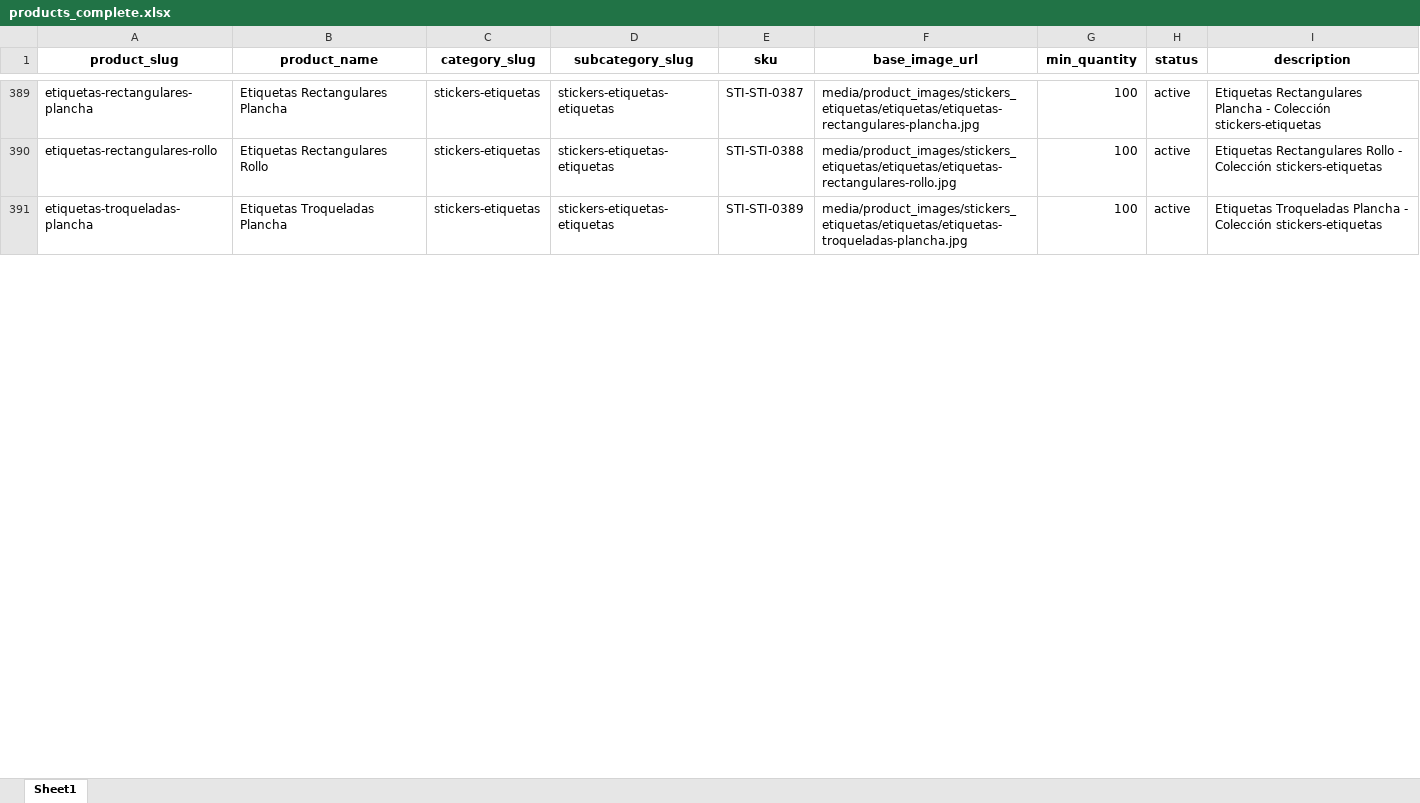
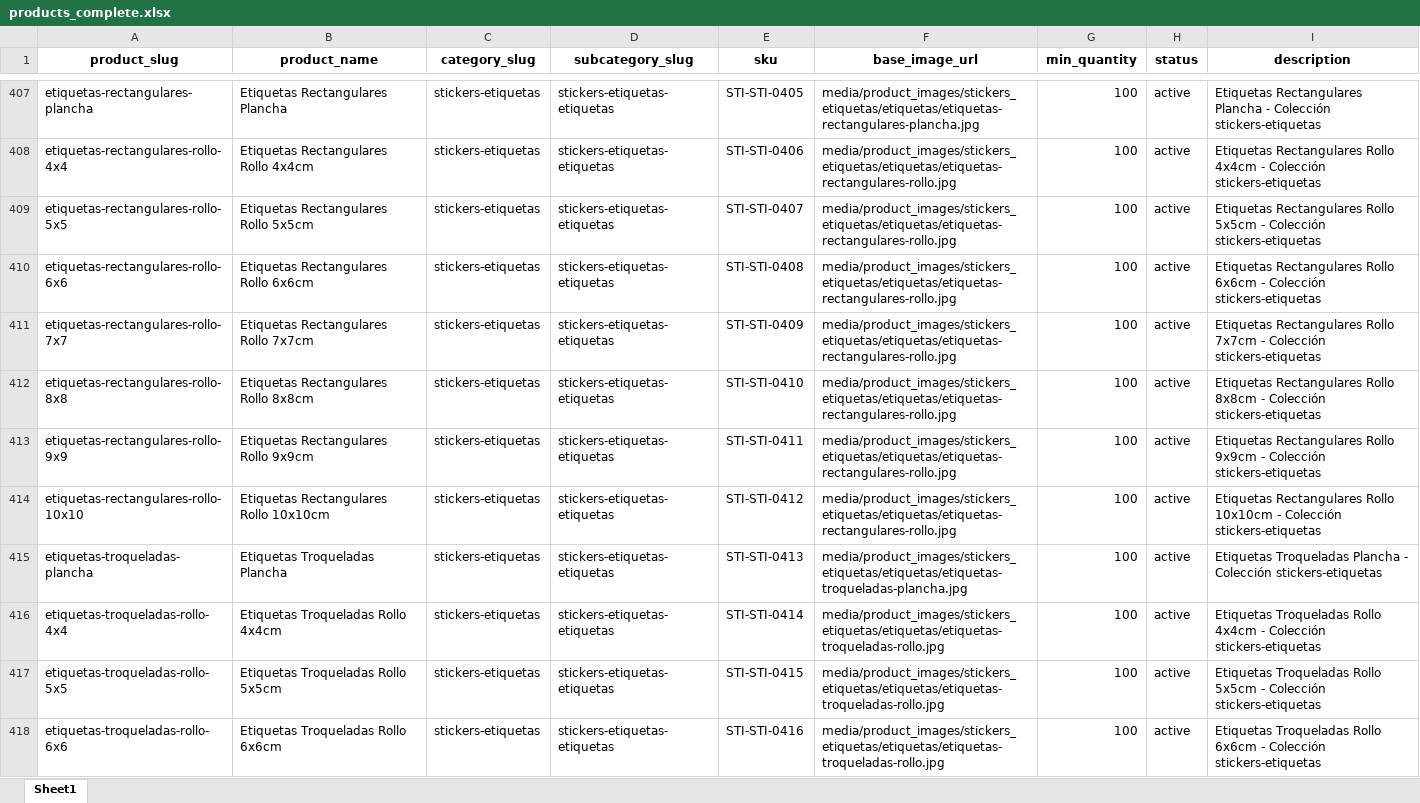
Before and after one commit to OmarGonD/imprenta-gallito, an Excel workbook: static/data/products_complete.xlsx, sheet Sheet1, drawn as a sheet; only a part is shown, gaps mark what is left out; values as stored, in another font and other column widths than the file's, no borders; addresses are those after the commit; the diff covers the shown part only; the diff names each change by its address in the sheet, - before the commit and + after, or states it on an @@ line.

```diff
--- a/static/data/products_complete.xlsx (sheet Sheet1)
+++ b/static/data/products_complete.xlsx (sheet Sheet1)
-E407 (sku): STI-STI-0387
+E407 (sku): STI-STI-0405
+row 408: etiquetas-rectangulares-rollo-4x4 | Etiquetas Rectangulares Rollo 4x4cm | stickers-etiquetas | stickers-etiquetas-etiquetas | STI-STI-0406 | media/product_images/stickers_etiquetas/etiquetas/etiquetas-rectangulares-rollo.jpg | 100 | active | Etiquetas Rectangulares Rollo 4x4cm - Colección stickers-etiquetas
+row 409: etiquetas-rectangulares-rollo-5x5 | Etiquetas Rectangulares Rollo 5x5cm | stickers-etiquetas | stickers-etiquetas-etiquetas | STI-STI-0407 | media/product_images/stickers_etiquetas/etiquetas/etiquetas-rectangulares-rollo.jpg | 100 | active | Etiquetas Rectangulares Rollo 5x5cm - Colección stickers-etiquetas
-A410 (product_slug): etiquetas-rectangulares-rollo
+A410 (product_slug): etiquetas-rectangulares-rollo-6x6
-B410 (product_name): Etiquetas Rectangulares Rollo
+B410 (product_name): Etiquetas Rectangulares Rollo 6x6cm
-E410 (sku): STI-STI-0388
+E410 (sku): STI-STI-0408
-I410 (description): …Rectangulares Rollo - Colección…
+I410 (description): …Rectangulares Rollo 6x6cm - Colección…
+row 411: etiquetas-rectangulares-rollo-7x7 | Etiquetas Rectangulares Rollo 7x7cm | stickers-etiquetas | stickers-etiquetas-etiquetas | STI-STI-0409 | media/product_images/stickers_etiquetas/etiquetas/etiquetas-rectangulares-rollo.jpg | 100 | active | Etiquetas Rectangulares Rollo 7x7cm - Colección stickers-etiquetas
+row 412: etiquetas-rectangulares-rollo-8x8 | Etiquetas Rectangulares Rollo 8x8cm | stickers-etiquetas | stickers-etiquetas-etiquetas | STI-STI-0410 | media/product_images/stickers_etiquetas/etiquetas/etiquetas-rectangulares-rollo.jpg | 100 | active | Etiquetas Rectangulares Rollo 8x8cm - Colección stickers-etiquetas
+row 413: etiquetas-rectangulares-rollo-9x9 | Etiquetas Rectangulares Rollo 9x9cm | stickers-etiquetas | stickers-etiquetas-etiquetas | STI-STI-0411 | media/product_images/stickers_etiquetas/etiquetas/etiquetas-rectangulares-rollo.jpg | 100 | active | Etiquetas Rectangulares Rollo 9x9cm - Colección stickers-etiquetas
+row 414: etiquetas-rectangulares-rollo-10x10 | Etiquetas Rectangulares Rollo 10x10cm | stickers-etiquetas | stickers-etiquetas-etiquetas | STI-STI-0412 | media/product_images/stickers_etiquetas/etiquetas/etiquetas-rectangulares-rollo.jpg | 100 | active | Etiquetas Rectangulares Rollo 10x10cm - Colección stickers-etiquetas
-E415 (sku): STI-STI-0389
+E415 (sku): STI-STI-0413
+row 416: etiquetas-troqueladas-rollo-4x4 | Etiquetas Troqueladas Rollo 4x4cm | stickers-etiquetas | stickers-etiquetas-etiquetas | STI-STI-0414 | media/product_images/stickers_etiquetas/etiquetas/etiquetas-troqueladas-rollo.jpg | 100 | active | Etiquetas Troqueladas Rollo 4x4cm - Colección stickers-etiquetas
+row 417: etiquetas-troqueladas-rollo-5x5 | Etiquetas Troqueladas Rollo 5x5cm | stickers-etiquetas | stickers-etiquetas-etiquetas | STI-STI-0415 | media/product_images/stickers_etiquetas/etiquetas/etiquetas-troqueladas-rollo.jpg | 100 | active | Etiquetas Troqueladas Rollo 5x5cm - Colección stickers-etiquetas
+row 418: etiquetas-troqueladas-rollo-6x6 | Etiquetas Troqueladas Rollo 6x6cm | stickers-etiquetas | stickers-etiquetas-etiquetas | STI-STI-0416 | media/product_images/stickers_etiquetas/etiquetas/etiquetas-troqueladas-rollo.jpg | 100 | active | Etiquetas Troqueladas Rollo 6x6cm - Colección stickers-etiquetas
```
Also changed, not shown: 87 added rows and 85 edited cells elsewhere in this sheet, static/data/price_tiers_complete-old-26122025.xlsx, static/data/price_tiers_complete.xlsx, 26 other files.
